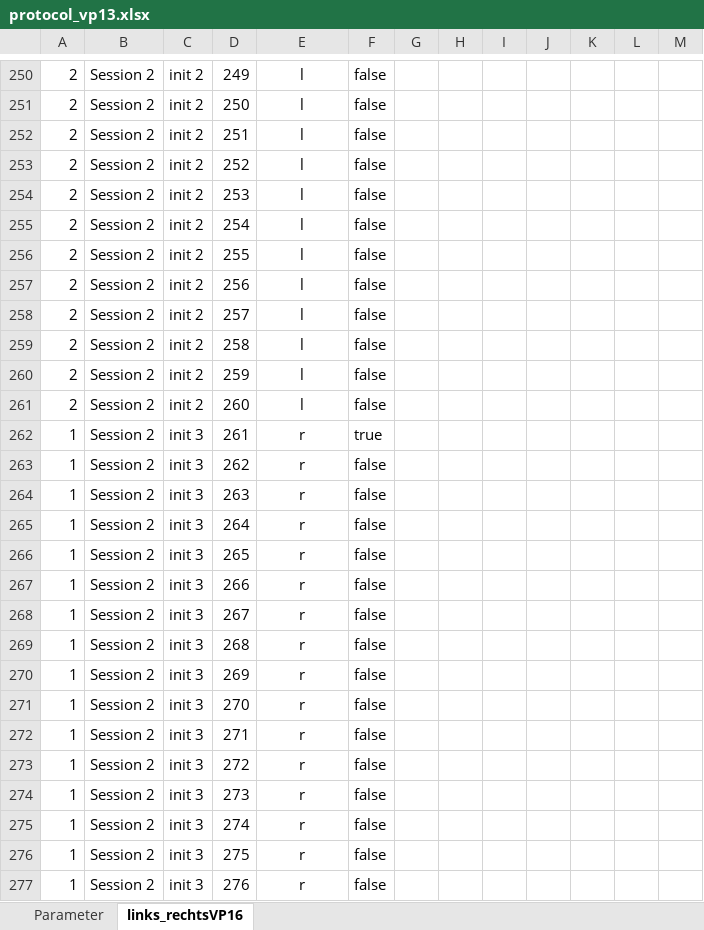
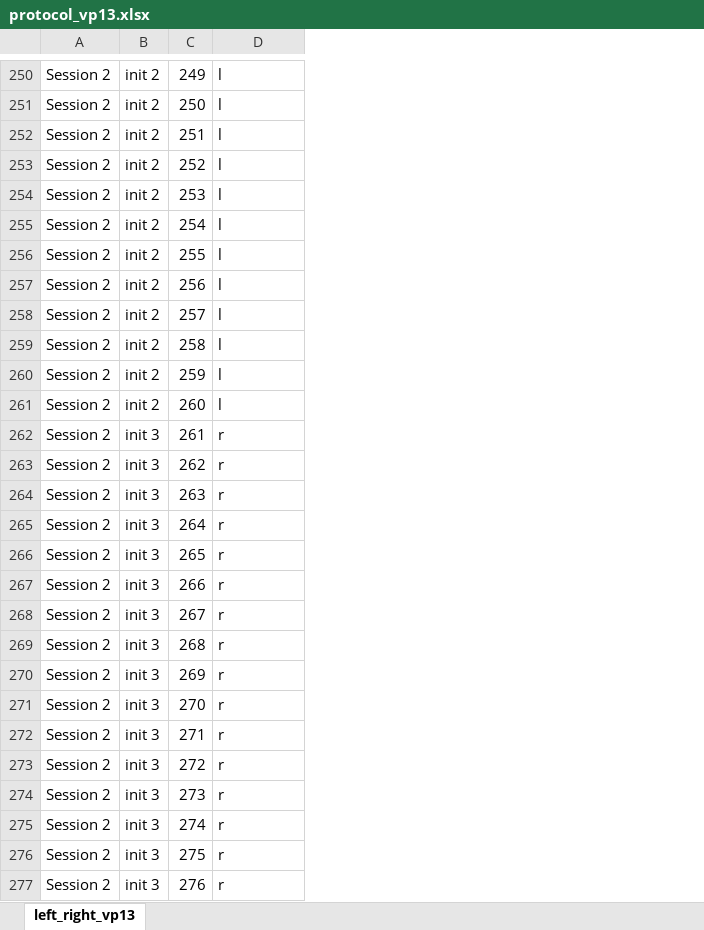
Before and after one commit to DamianBeckUniBern/anticipatory_behaviour_in_vr_tennis_a_bayesian_perspective, an Excel workbook: experimental_protocols/protocol_vp13.xlsx, sheet left_right_vp13, drawn as a sheet; only a part is shown, gaps mark what is left out; values as stored, in another font and other column widths than the file's, no borders; removed rows and columns are numbered as before the commit, all else as after; the diff covers the shown part only; the diff names each change by its address in the sheet, - before the commit and + after, or states it on an @@ line.

```diff
--- a/experimental_protocols/protocol_vp13.xlsx (sheet left_right_vp13)
+++ b/experimental_protocols/protocol_vp13.xlsx (sheet left_right_vp13)
-sheet tab: links_rechtsVP16
+sheet tab: left_right_vp13
-sheet tab: Parameter
-column A, rows 250-277: 2 | 2 | 2 | 2 | 2 | 2 | 2 | 2 | 2 | 2 | 2 | 2 | 1 | 1 | 1 | 1 | 1 | 1 | 1 | 1 | 1 | 1 | 1 | 1 | 1 | 1 | 1 | 1
-column F, rows 250-277: false | false | false | false | false | false | false | false | false | false | false | false | true | false | false | false | false | false | false | false | false | false | false | false | false | false | false | false
-column G, empty
-column H, empty
-column I, empty
-column J, empty
-column K, empty
-column L, empty
-column M, empty
-D250:D277 alignment: center
+D250:D277 alignment: left
```
Also changed, not shown: 1 added row, 1 removed row and cell formats elsewhere in this sheet, formulas that keep their value, experimental_protocols/protocol_vp11.xlsx, experimental_protocols/protocol_vp12.xlsx, 36 other files.
